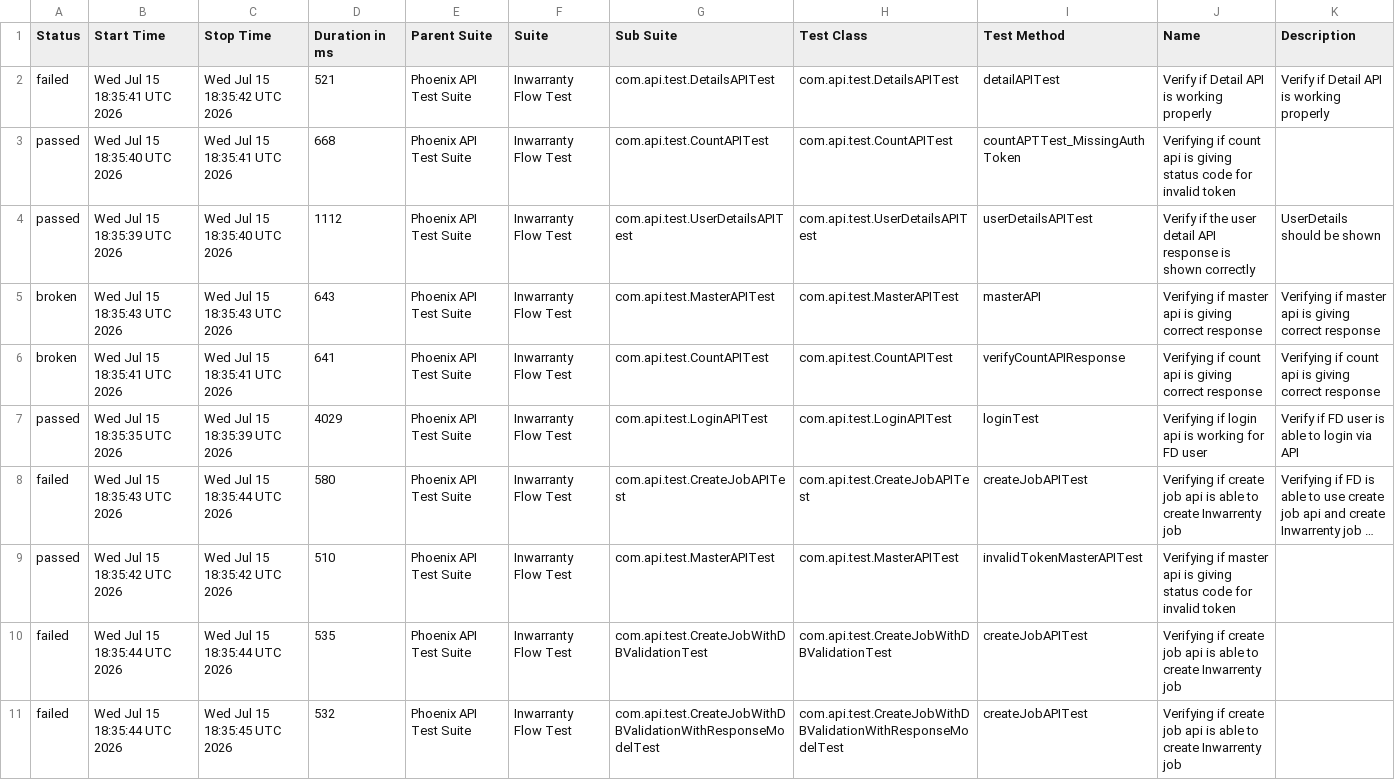
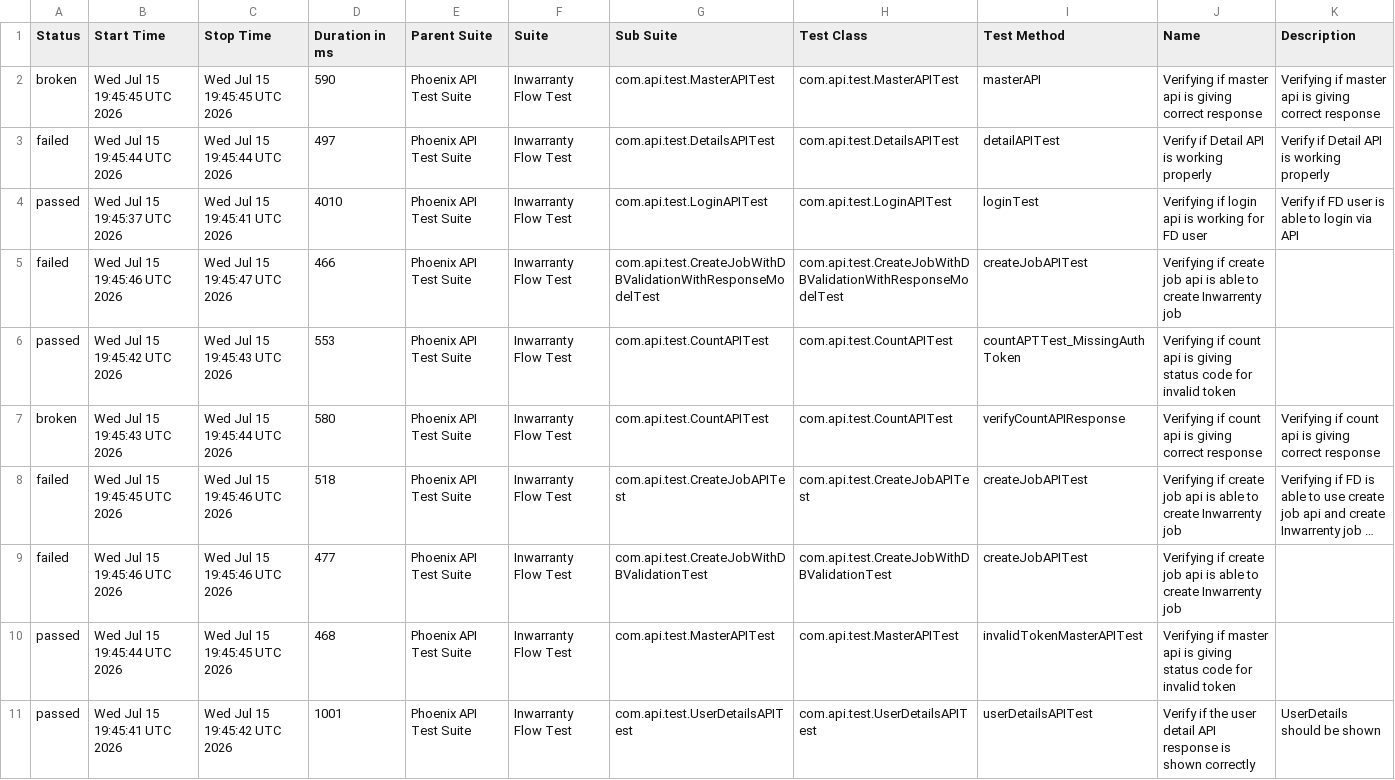
Before and after one commit to manasi7830/PhoneixTestAutomationFramework, a CSV file: data/suites.csv, drawn as a sheet; long unchanged cells end in …; removed rows and columns are numbered as before the commit, all else as after; the diff names each change by its address in the sheet, - before the commit and + after, or states it on an @@ line.

```diff
--- a/data/suites.csv
+++ b/data/suites.csv
+row 2: broken | Wed Jul 15 19:45:45 UTC 2026 | Wed Jul 15 19:45:45 UTC 2026 | 590 | Phoenix API Test Suite | Inwarranty Flow Test | com.api.test.MasterAPITest | com.api.test.MasterAPITest | masterAPI | Verifying if master api is giving correct response | Verifying if master api is giving correct response
-B3 (Start Time): Wed Jul 15 18:35:41 UTC 2026
+B3 (Start Time): Wed Jul 15 19:45:44 UTC 2026
-C3 (Stop Time): Wed Jul 15 18:35:42 UTC 2026
+C3 (Stop Time): Wed Jul 15 19:45:44 UTC 2026
-D3 (Duration in ms): 521
+D3 (Duration in ms): 497
+row 4: passed | Wed Jul 15 19:45:37 UTC 2026 | Wed Jul 15 19:45:41 UTC 2026 | 4010 | Phoenix API Test Suite | Inwarranty Flow Test | com.api.test.LoginAPITest | com.api.test.LoginAPITest | loginTest | Verifying if login api is working for FD user | Verify if FD user is able to login via API
+row 5: failed | Wed Jul 15 19:45:46 UTC 2026 | Wed Jul 15 19:45:47 UTC 2026 | 466 | Phoenix API Test Suite | Inwarranty Flow Test | com.api.test.CreateJobWithDBValidationWithResponseModelTest | com.api.test.CreateJobWithDBValidationWithResponseModelTest | createJobAPITest | Verifying if create job api is able to create Inwarrenty job
-B6 (Start Time): Wed Jul 15 18:35:40 UTC 2026
+B6 (Start Time): Wed Jul 15 19:45:42 UTC 2026
-C6 (Stop Time): Wed Jul 15 18:35:41 UTC 2026
+C6 (Stop Time): Wed Jul 15 19:45:43 UTC 2026
-D6 (Duration in ms): 668
+D6 (Duration in ms): 553
-row 4: passed | Wed Jul 15 18:35:39 UTC 2026 | Wed Jul 15 18:35:40 UTC 2026 | 1112 | Phoenix API Test Suite | Inwarranty Flow Test | com.api.test.UserDetailsAPITest | com.api.test.UserDetailsAPITest | userDetailsAPITest | Verify if the user detail API response is shown correctly | UserDetails should be shown
-row 5: broken | Wed Jul 15 18:35:43 UTC 2026 | Wed Jul 15 18:35:43 UTC 2026 | 643 | Phoenix API Test Suite | Inwarranty Flow Test | com.api.test.MasterAPITest | com.api.test.MasterAPITest | masterAPI | Verifying if master api is giving correct response | Verifying if master api is giving correct response
-B7 (Start Time): Wed Jul 15 18:35:41 UTC 2026
+B7 (Start Time): Wed Jul 15 19:45:43 UTC 2026
-C7 (Stop Time): Wed Jul 15 18:35:41 UTC 2026
+C7 (Stop Time): Wed Jul 15 19:45:44 UTC 2026
-D7 (Duration in ms): 641
+D7 (Duration in ms): 580
-row 7: passed | Wed Jul 15 18:35:35 UTC 2026 | Wed Jul 15 18:35:39 UTC 2026 | 4029 | Phoenix API Test Suite | Inwarranty Flow Test | com.api.test.LoginAPITest | com.api.test.LoginAPITest | loginTest | Verifying if login api is working for FD user | Verify if FD user is able to login via API
-B8 (Start Time): Wed Jul 15 18:35:43 UTC 2026
+B8 (Start Time): Wed Jul 15 19:45:45 UTC 2026
-C8 (Stop Time): Wed Jul 15 18:35:44 UTC 2026
+C8 (Stop Time): Wed Jul 15 19:45:46 UTC 2026
-D8 (Duration in ms): 580
+D8 (Duration in ms): 518
-row 9: passed | Wed Jul 15 18:35:42 UTC 2026 | Wed Jul 15 18:35:42 UTC 2026 | 510 | Phoenix API Test Suite | Inwarranty Flow Test | com.api.test.MasterAPITest | com.api.test.MasterAPITest | invalidTokenMasterAPITest | Verifying if master api is giving status code for invalid token
-B9 (Start Time): Wed Jul 15 18:35:44 UTC 2026
+B9 (Start Time): Wed Jul 15 19:45:46 UTC 2026
-C9 (Stop Time): Wed Jul 15 18:35:44 UTC 2026
+C9 (Stop Time): Wed Jul 15 19:45:46 UTC 2026
-D9 (Duration in ms): 535
+D9 (Duration in ms): 477
-row 11: failed | Wed Jul 15 18:35:44 UTC 2026 | Wed Jul 15 18:35:45 UTC 2026 | 532 | Phoenix API Test Suite | Inwarranty Flow Test | com.api.test.CreateJobWithDBValidationWithResponseModelTest | com.api.test.CreateJobWithDBValidationWithResponseModelTest | createJobAPITest | Verifying if create job api is able to create Inwarrenty job
+row 10: passed | Wed Jul 15 19:45:44 UTC 2026 | Wed Jul 15 19:45:45 UTC 2026 | 468 | Phoenix API Test Suite | Inwarranty Flow Test | com.api.test.MasterAPITest | com.api.test.MasterAPITest | invalidTokenMasterAPITest | Verifying if master api is giving status code for invalid token
+row 11: passed | Wed Jul 15 19:45:41 UTC 2026 | Wed Jul 15 19:45:42 UTC 2026 | 1001 | Phoenix API Test Suite | Inwarranty Flow Test | com.api.test.UserDetailsAPITest | com.api.test.UserDetailsAPITest | userDetailsAPITest | Verify if the user detail API response is shown correctly | UserDetails should be shown
```
Also changed, not shown: data/behaviors.csv, 58 other files.
